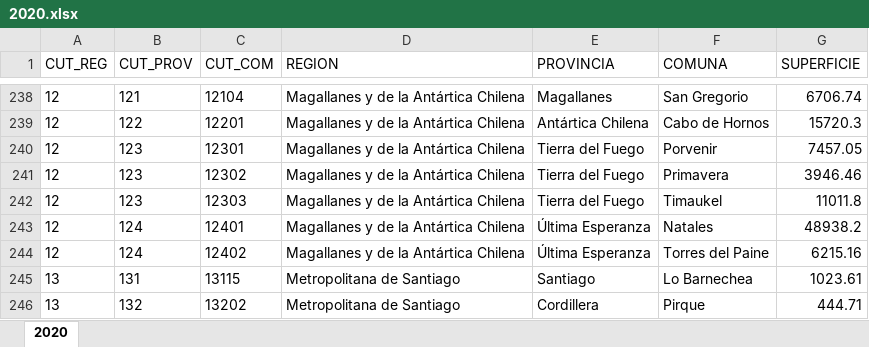
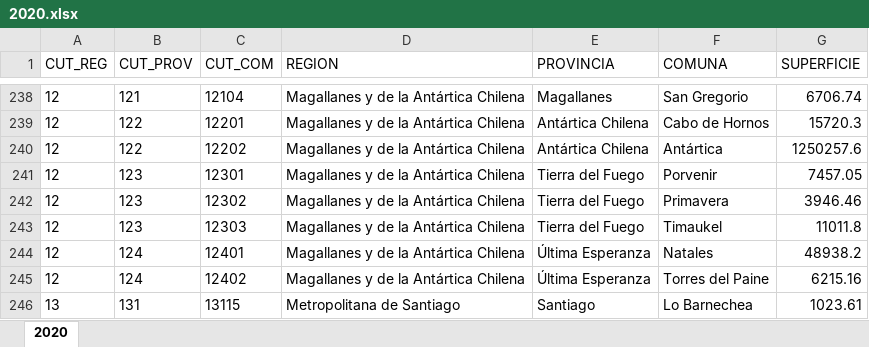
Before and after one commit to jaguridi/Datos-COVID19, an Excel workbook: input/Otros/2020.xlsx, sheet 2020, drawn as a sheet; only a part is shown, gaps mark what is left out; the shorter side is filled out with more unchanged rows; values as stored, in another font and other column widths than the file's, no borders; the diff names each change by its address in the sheet, - before the commit and + after, or states it on an @@ line.

```diff
--- a/input/Otros/2020.xlsx (sheet 2020)
+++ b/input/Otros/2020.xlsx (sheet 2020)
+row 240: 12 | 122 | 12202 | Magallanes y de la Antártica Chilena | Antártica Chilena | Antártica | 1250257.6
```
Also changed, not shown: 2 other files.
